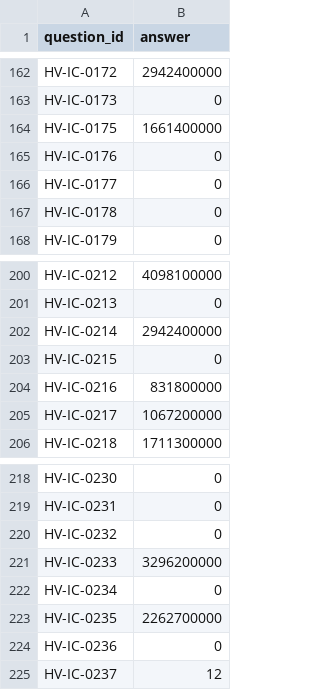
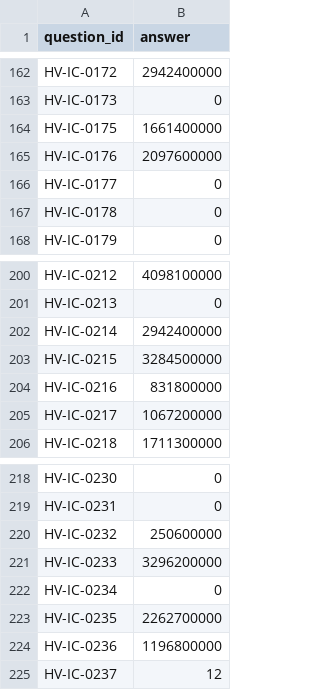
Before and after one commit to Rigur-Calypso/submission_for_hackathon, a CSV file: submission.csv, drawn as a sheet; only a part is shown, gaps mark what is left out.

Commit message:
Fix exclusion_aggregate and rank_value fallback logic

```diff
--- a/submission.csv
+++ b/submission.csv
@@ -164,3 +164,3 @@ HV-IC-0173,0
 HV-IC-0175,1661400000
-HV-IC-0176,0
+HV-IC-0176,2097600000
 HV-IC-0177,0
@@ -202,3 +202,3 @@ HV-IC-0213,0
 HV-IC-0214,2942400000
-HV-IC-0215,0
+HV-IC-0215,3284500000
 HV-IC-0216,831800000
@@ -219,3 +219,3 @@ HV-IC-0230,0
 HV-IC-0231,0
-HV-IC-0232,0
+HV-IC-0232,250600000
 HV-IC-0233,3296200000
@@ -223,3 +223,3 @@ HV-IC-0234,0
 HV-IC-0235,2262700000
-HV-IC-0236,0
+HV-IC-0236,1196800000
 HV-IC-0237,12
```
Also changed, not shown: 1 other file.
